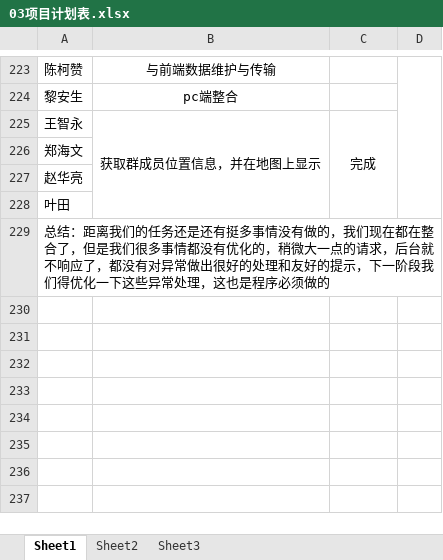
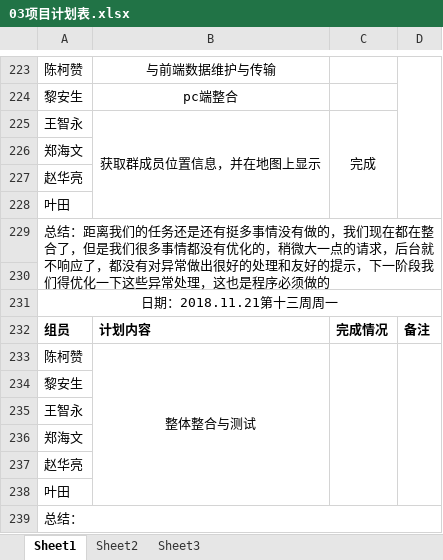
Before and after one commit to gdqy-it/soft162-163, an Excel workbook: 第03组/03项目计划表.xlsx, sheet Sheet1, drawn as a sheet; only a part is shown, gaps mark what is left out; values as stored, in another font and other column widths than the file's, no borders; the diff names each change by its address in the sheet, - before the commit and + after, or states it on an @@ line.

Commit message:
整合与测试

```diff
--- a/第03组/03项目计划表.xlsx (sheet Sheet1)
+++ b/第03组/03项目计划表.xlsx (sheet Sheet1)
+row 230: (empty)
+row 231: 日期：2018.11.21第十三周周一
+row 232: 组员 | 计划内容 | 完成情况 | 备注
+row 233: 陈柯赞 | 整体整合与测试
+row 234: 黎安生
+row 235: 王智永
+row 236: 郑海文
+row 237: 赵华亮
+row 238: 叶田
+row 239: 总结：
```
